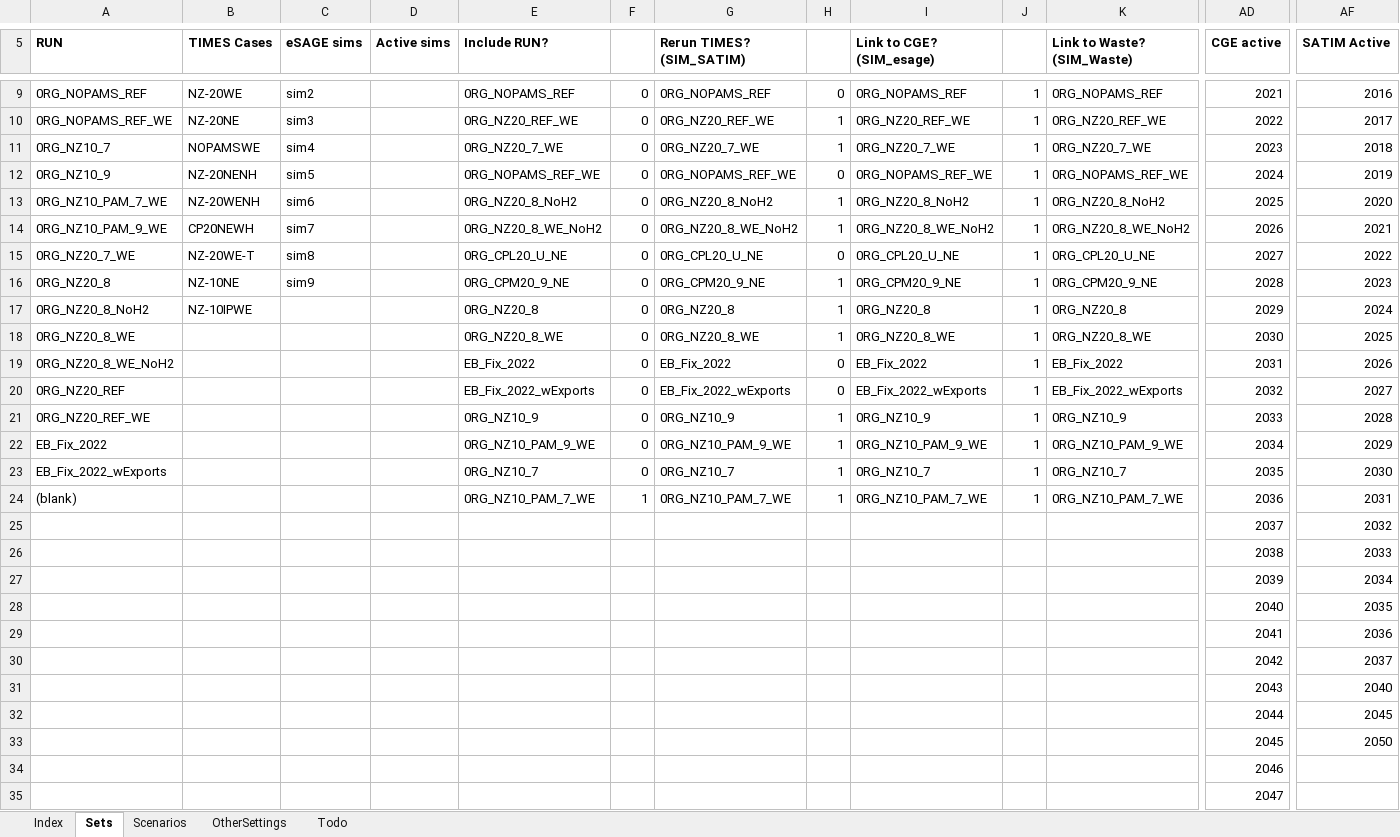
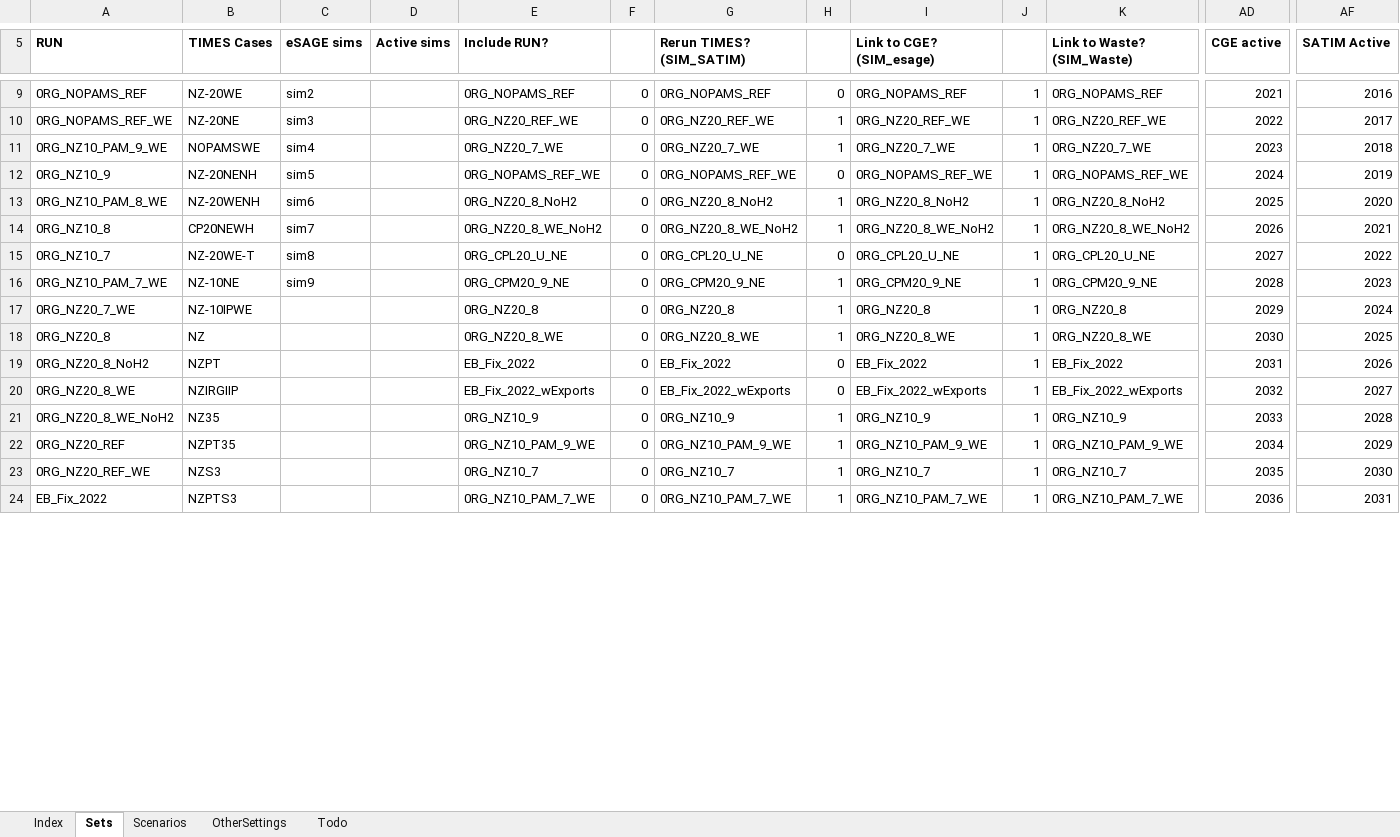
Before and after one commit to brunomerven/SATIMGE, an Excel workbook: SATIMGE.xlsm, sheet Sets, drawn as a sheet; only a part is shown, gaps mark what is left out; values as stored, in another font and other column widths than the file's, no borders; removed rows and columns are numbered as before the commit, all else as after; rows hold the shown columns only; the diff covers the shown part only; the diff names each change by its address in the sheet, - before the commit and + after, or states it on an @@ line.

```diff
--- a/SATIMGE.xlsm (sheet Sets)
+++ b/SATIMGE.xlsm (sheet Sets)
-A11 (RUN): 0RG_NZ10_7
+A11 (RUN): 0RG_NZ10_PAM_9_WE
-A13 (RUN): 0RG_NZ10_PAM_7_WE
+A13 (RUN): 0RG_NZ10_PAM_8_WE
-A14 (RUN): 0RG_NZ10_PAM_9_WE
+A14 (RUN): 0RG_NZ10_8
-A15 (RUN): 0RG_NZ20_7_WE
+A15 (RUN): 0RG_NZ10_7
-A16 (RUN): 0RG_NZ20_8
+A16 (RUN): 0RG_NZ10_PAM_7_WE
-A17 (RUN): 0RG_NZ20_8_NoH2
+A17 (RUN): 0RG_NZ20_7_WE
-A18 (RUN): 0RG_NZ20_8_WE
+A18 (RUN): 0RG_NZ20_8
-B18 (TIMES Cases): (empty)
+B18 (TIMES Cases): NZ
-A19 (RUN): 0RG_NZ20_8_WE_NoH2
+A19 (RUN): 0RG_NZ20_8_NoH2
-B19 (TIMES Cases): (empty)
+B19 (TIMES Cases): NZPT
-A20 (RUN): 0RG_NZ20_REF
+A20 (RUN): 0RG_NZ20_8_WE
-B20 (TIMES Cases): (empty)
+B20 (TIMES Cases): NZIRGIIP
-A21 (RUN): 0RG_NZ20_REF_WE
+A21 (RUN): 0RG_NZ20_8_WE_NoH2
-B21 (TIMES Cases): (empty)
+B21 (TIMES Cases): NZ35
-A22 (RUN): EB_Fix_2022
+A22 (RUN): 0RG_NZ20_REF
-B22 (TIMES Cases): (empty)
+B22 (TIMES Cases): NZPT35
-A23 (RUN): EB_Fix_2022_wExports
+A23 (RUN): 0RG_NZ20_REF_WE
-B23 (TIMES Cases): (empty)
+B23 (TIMES Cases): NZS3
-A24 (RUN): (blank)
+A24 (RUN): EB_Fix_2022
-B24 (TIMES Cases): (empty)
+B24 (TIMES Cases): NZPTS3
-F24: 1
+F24: 0
-row 25:  |  |  |  |  |  |  |  |  |  |  | 2037 | 2032
-row 26:  |  |  |  |  |  |  |  |  |  |  | 2038 | 2033
-row 27:  |  |  |  |  |  |  |  |  |  |  | 2039 | 2034
-row 28:  |  |  |  |  |  |  |  |  |  |  | 2040 | 2035
-row 29:  |  |  |  |  |  |  |  |  |  |  | 2041 | 2036
-row 30:  |  |  |  |  |  |  |  |  |  |  | 2042 | 2037
-row 31:  |  |  |  |  |  |  |  |  |  |  | 2043 | 2040
-row 32:  |  |  |  |  |  |  |  |  |  |  | 2044 | 2045
-row 33:  |  |  |  |  |  |  |  |  |  |  | 2045 | 2050
-row 34:  |  |  |  |  |  |  |  |  |  |  | 2046
-row 35:  |  |  |  |  |  |  |  |  |  |  | 2047
```
Also changed, not shown: 20 added rows and 3 removed rows elsewhere in this sheet, sheet Scenarios, formulas that keep their value, Drivers.xlsm, SATIM/DataSpreadsheets/TCH_GRNEXP.xlsx, 9 other files.
